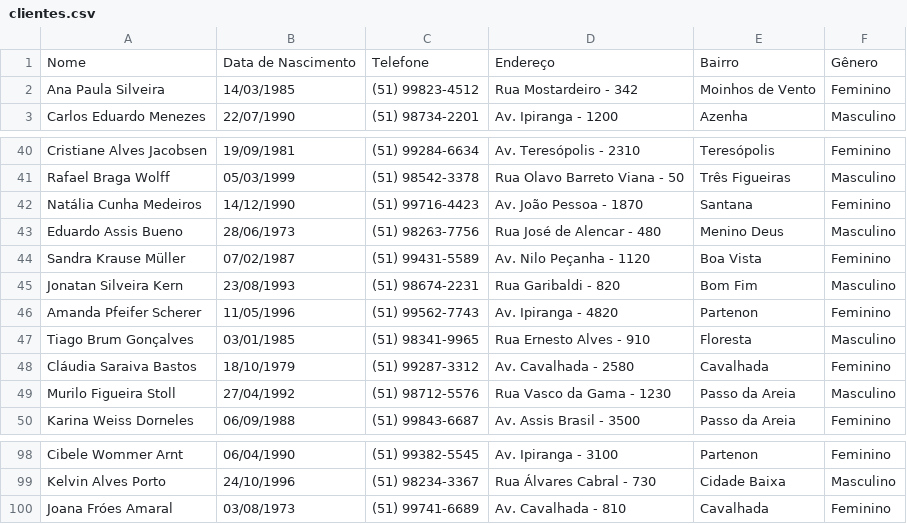
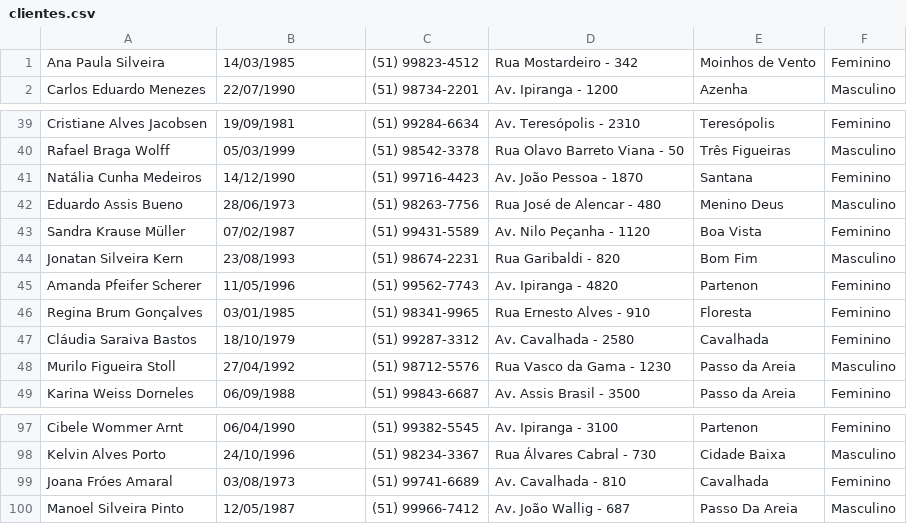
Before and after one commit to borguinny/pipython, a CSV file: clientes.csv, drawn as a sheet; only a part is shown, gaps mark what is left out.

```diff
--- a/clientes.csv
+++ b/clientes.csv
@@ -1,2 +1 @@
-Nome,Data de Nascimento,Telefone,Endereço,Bairro,Gênero
 Ana Paula Silveira,14/03/1985,(51) 99823-4512,"Rua Mostardeiro - 342",Moinhos de Vento,Feminino
@@ -46,3 +45,3 @@ Jonatan Silveira Kern,23/08/1993,(51) 98674-2231,"Rua Garibaldi - 820",Bom Fim,M
 Amanda Pfeifer Scherer,11/05/1996,(51) 99562-7743,"Av. Ipiranga - 4820",Partenon,Feminino
-Tiago Brum Gonçalves,03/01/1985,(51) 98341-9965,"Rua Ernesto Alves - 910",Floresta,Masculino
+Regina Brum Gonçalves,03/01/1985,(51) 98341-9965,"Rua Ernesto Alves - 910",Floresta,Feminino
 Cláudia Saraiva Bastos,18/10/1979,(51) 99287-3312,"Av. Cavalhada - 2580",Cavalhada,Feminino
@@ -100 +99,2 @@ Kelvin Alves Porto,24/10/1996,(51) 98234-3367,"Rua Álvares Cabral - 730",Cidade
 Joana Fróes Amaral,03/08/1973,(51) 99741-6689,"Av. Cavalhada - 810",Cavalhada,Feminino
+Manoel Silveira Pinto,12/05/1987,(51) 99966-7412,"Av. João Wallig - 687", Passo Da Areia, Masculino
```
Also changed, not shown: 3 other files.
